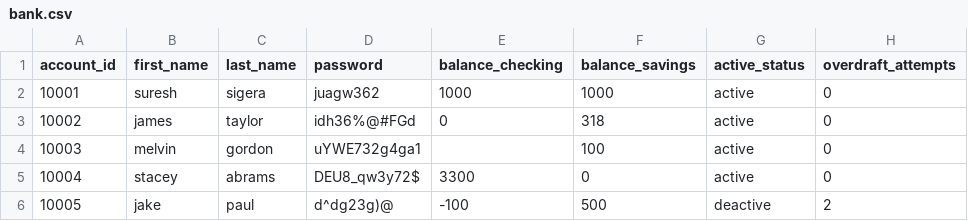
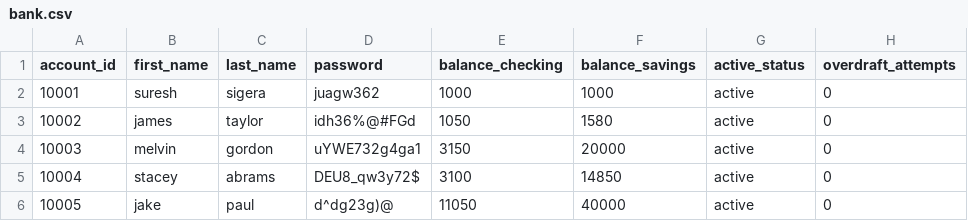
Before and after one commit to iijumanaAhmed/Banking-Project, a CSV file: bank.csv, drawn as a sheet.

Commit message:
Test unit for transfer between customer's accounts operation

```diff
--- a/bank.csv
+++ b/bank.csv
@@ -2,5 +2,5 @@ account_id,first_name,last_name,password,balance_checking,balance_savings,active
 10001,suresh,sigera,juagw362,1000,1000,active,0
-10002,james,taylor,idh36%@#FGd,0,318,active,0
-10003,melvin,gordon,uYWE732g4ga1,,100,active,0
-10004,stacey,abrams,DEU8_qw3y72$,3300,0,active,0
-10005,jake,paul,d^dg23g)@,-100,500,deactive,2
+10002,james,taylor,idh36%@#FGd,1050,1580,active,0
+10003,melvin,gordon,uYWE732g4ga1,3150,20000,active,0
+10004,stacey,abrams,DEU8_qw3y72$,3100,14850,active,0
+10005,jake,paul,d^dg23g)@,11050,40000,active,0
```
Also changed, not shown: 2 other files.
